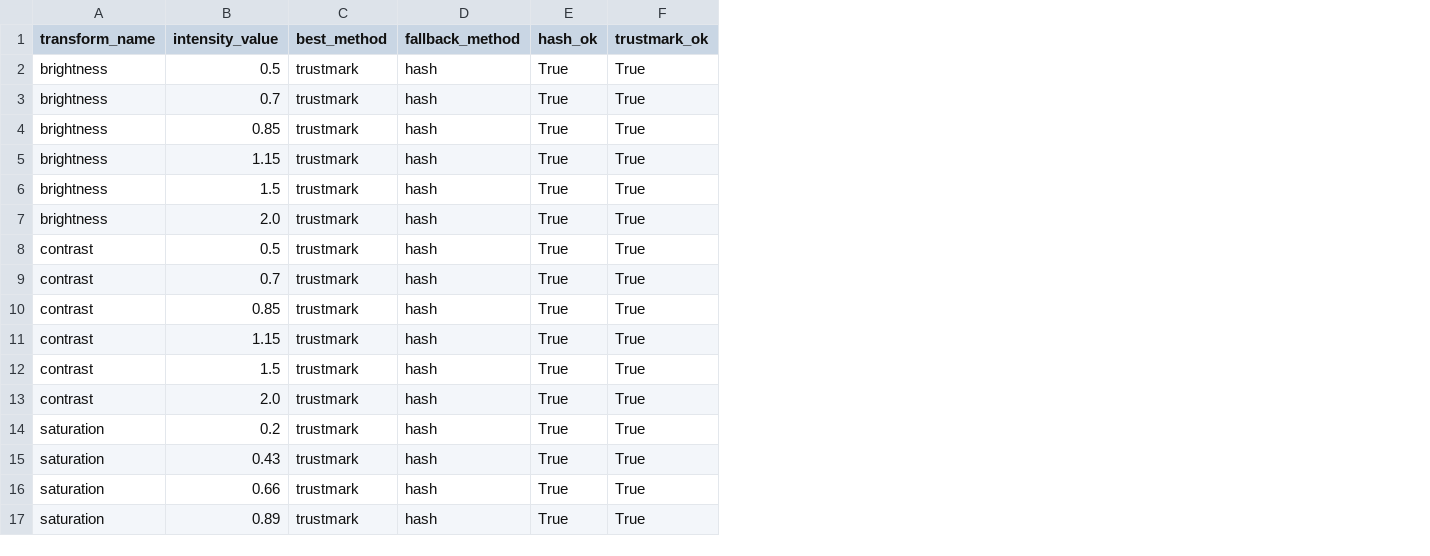
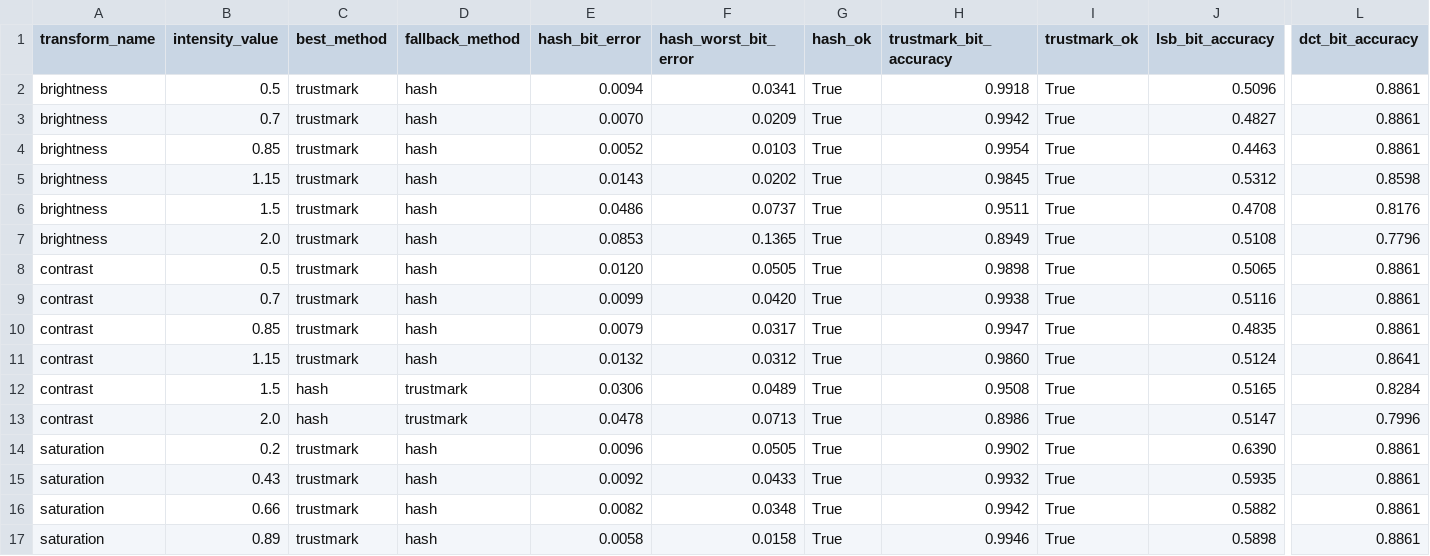
Before and after one commit to stjiovanni/steganographic-signing-filter-traceability_test, a CSV file: output/results/ensemble_decision_matrix.csv, drawn as a sheet; only a part is shown, gaps mark what is left out; the diff covers the shown part only; the diff names each change by its address in the sheet, - before the commit and + after, or states it on an @@ line.

```diff
--- a/output/results/ensemble_decision_matrix.csv
+++ b/output/results/ensemble_decision_matrix.csv
+column E (hash_bit_error), rows 2-17: 0.0094 | 0.0070 | 0.0052 | 0.0143 | 0.0486 | 0.0853 | 0.0120 | 0.0099 | 0.0079 | 0.0132 | 0.0306 | 0.0478 | 0.0096 | 0.0092 | 0.0082 | 0.0058
+column F (hash_worst_bit_error), rows 2-17: 0.0341 | 0.0209 | 0.0103 | 0.0202 | 0.0737 | 0.1365 | 0.0505 | 0.0420 | 0.0317 | 0.0312 | 0.0489 | 0.0713 | 0.0505 | 0.0433 | 0.0348 | 0.0158
+column H (trustmark_bit_accuracy), rows 2-17: 0.9918 | 0.9942 | 0.9954 | 0.9845 | 0.9511 | 0.8949 | 0.9898 | 0.9938 | 0.9947 | 0.9860 | 0.9508 | 0.8986 | 0.9902 | 0.9932 | 0.9942 | 0.9946
+column J (lsb_bit_accuracy), rows 2-17: 0.5096 | 0.4827 | 0.4463 | 0.5312 | 0.4708 | 0.5108 | 0.5065 | 0.5116 | 0.4835 | 0.5124 | 0.5165 | 0.5147 | 0.6390 | 0.5935 | 0.5882 | 0.5898
+column L (dct_bit_accuracy), rows 2-17: 0.8861 | 0.8861 | 0.8861 | 0.8598 | 0.8176 | 0.7796 | 0.8861 | 0.8861 | 0.8861 | 0.8641 | 0.8284 | 0.7996 | 0.8861 | 0.8861 | 0.8861 | 0.8861
-C12:C13 (best_method): trustmark
+C12:C13 (best_method): hash
-D12:D13 (fallback_method): hash
+D12:D13 (fallback_method): trustmark
```
Also changed, not shown: 66 edited cells elsewhere in this file, 30 other files.
